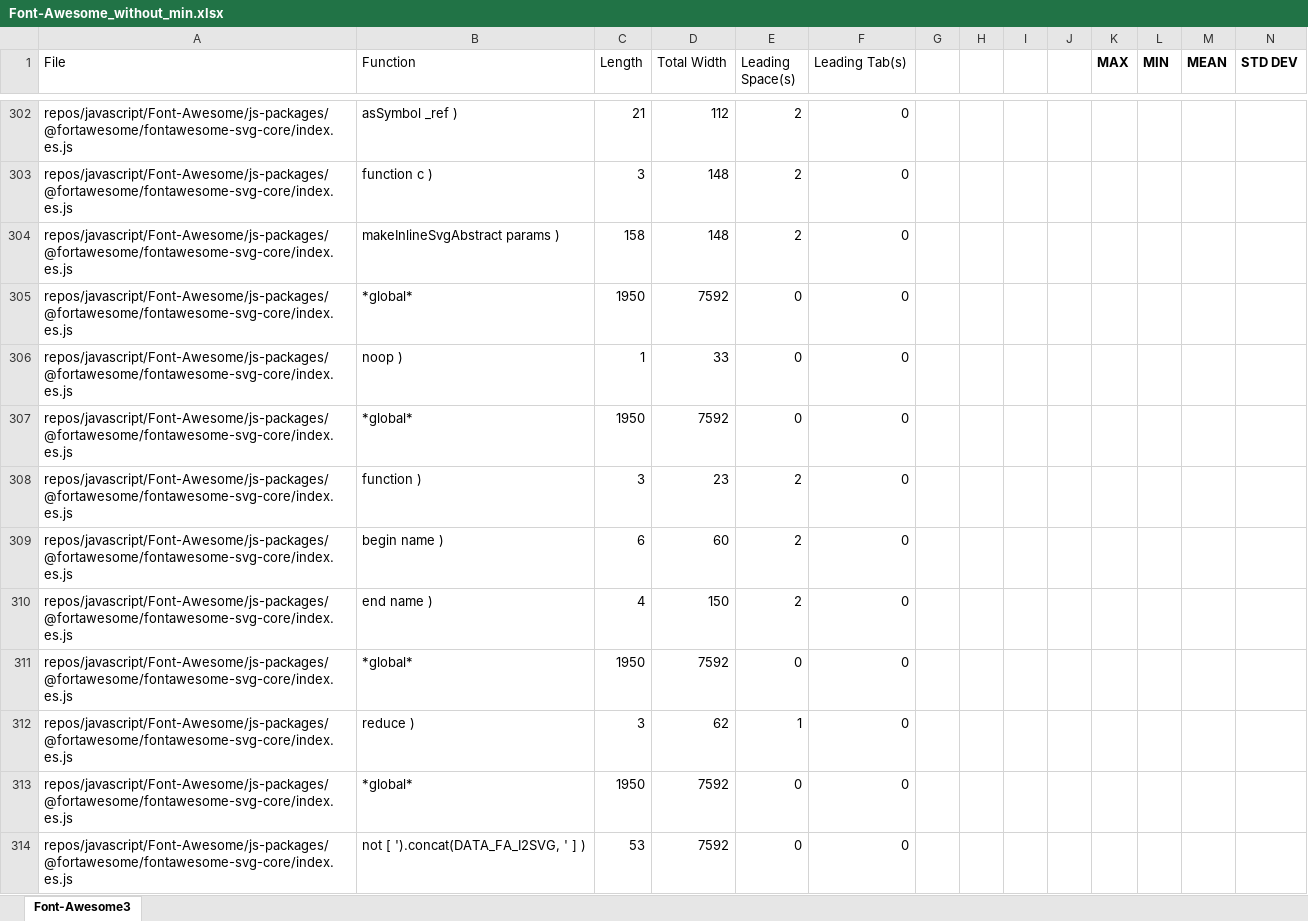
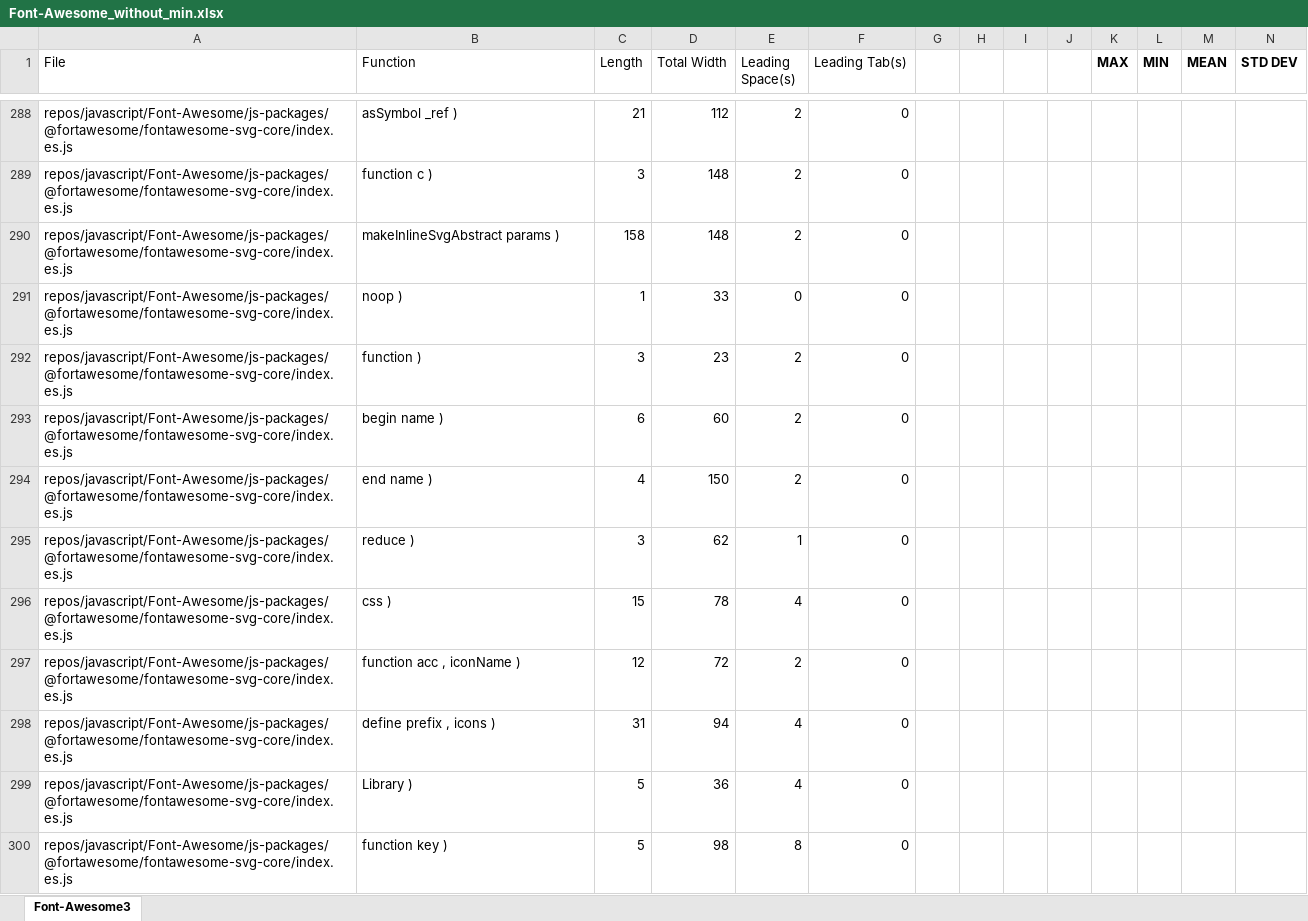
Before and after one commit to utk-se/CodeSize, an Excel workbook: results/javascript/Font-Awesome/Font-Awesome_without_min.xlsx, sheet Font-Awesome3, drawn as a sheet; only a part is shown, gaps mark what is left out; the shorter side is filled out with more unchanged rows; values as stored, in another font and other column widths than the file's, no borders; rows hold the shown columns only; the diff covers the shown part only; the diff names each change by its address in the sheet, - before the commit and + after, or states it on an @@ line.

```diff
--- a/results/javascript/Font-Awesome/Font-Awesome_without_min.xlsx (sheet Font-Awesome3)
+++ b/results/javascript/Font-Awesome/Font-Awesome_without_min.xlsx (sheet Font-Awesome3)
-row 305: repos/javascript/Font-Awesome/js-packages/@fortawesome/fontawesome-svg-core/index.es.js | *global* | 1950 | 7592 | 0 | 0
-row 307: repos/javascript/Font-Awesome/js-packages/@fortawesome/fontawesome-svg-core/index.es.js | *global* | 1950 | 7592 | 0 | 0
-row 311: repos/javascript/Font-Awesome/js-packages/@fortawesome/fontawesome-svg-core/index.es.js | *global* | 1950 | 7592 | 0 | 0
-row 313: repos/javascript/Font-Awesome/js-packages/@fortawesome/fontawesome-svg-core/index.es.js | *global* | 1950 | 7592 | 0 | 0
-row 314: repos/javascript/Font-Awesome/js-packages/@fortawesome/fontawesome-svg-core/index.es.js | not [ ').concat(DATA_FA_I2SVG, ' ] ) | 53 | 7592 | 0 | 0
```
Also changed, not shown: 58 removed rows and 11 edited cells elsewhere in this sheet, formulas that keep their value, results/javascript/angular.js/angular.js.xlsx, results/javascript/axios/axios_without_min.xlsx, 5 other files.
